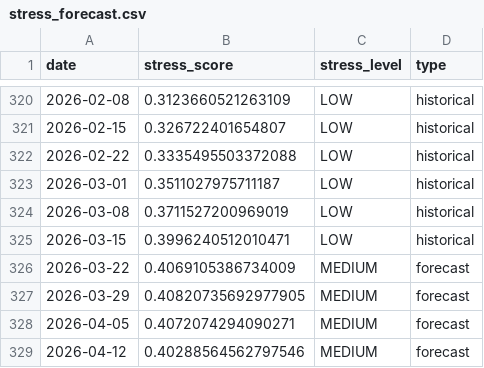
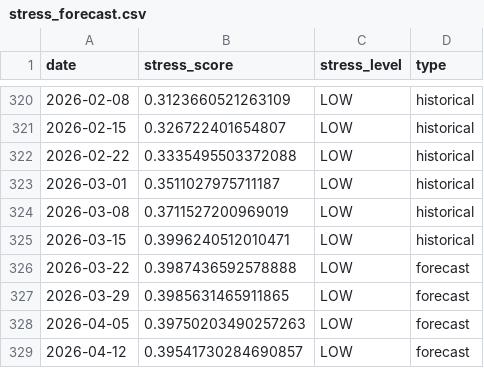
Before and after one commit to arch-vvc/immunological_supply_chain_management, a CSV file: output/stress_forecast.csv, drawn as a sheet; only a part is shown, gaps mark what is left out.

```diff
--- a/output/stress_forecast.csv
+++ b/output/stress_forecast.csv
@@ -325,5 +325,5 @@ date,stress_score,stress_level,type
 2026-03-15,0.3996240512010471,LOW,historical
-2026-03-22,0.4069105386734009,MEDIUM,forecast
-2026-03-29,0.40820735692977905,MEDIUM,forecast
-2026-04-05,0.4072074294090271,MEDIUM,forecast
-2026-04-12,0.40288564562797546,MEDIUM,forecast
+2026-03-22,0.3987436592578888,LOW,forecast
+2026-03-29,0.3985631465911865,LOW,forecast
+2026-04-05,0.39750203490257263,LOW,forecast
+2026-04-12,0.39541730284690857,LOW,forecast
```
Also changed, not shown: output/inventory_agent_results.csv, output/memory_retrieval.csv, 25 other files.
